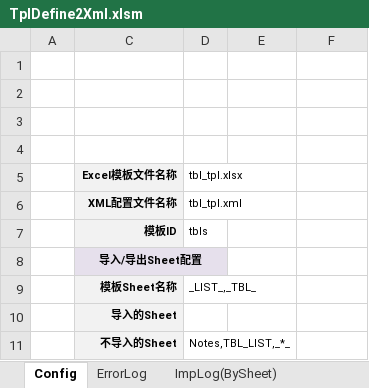
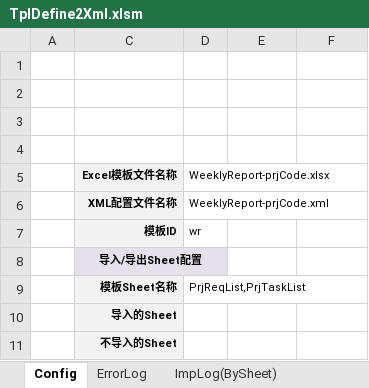
Before and after one commit to ai-coders/tcom-poi, an Excel workbook: poi-example/data/Template/TplDefine2Xml.xlsm, sheet Config, drawn as a sheet; values as stored, in another font and other column widths than the file's, no borders; charts and pictures not drawn; the diff names each change by its address in the sheet, - before the commit and + after, or states it on an @@ line.

```diff
--- a/poi-example/data/Template/TplDefine2Xml.xlsm (sheet Config)
+++ b/poi-example/data/Template/TplDefine2Xml.xlsm (sheet Config)
-D5: tbl_tpl.xlsx
+D5: WeeklyReport-prjCode.xlsx
-D6: tbl_tpl.xml
+D6: WeeklyReport-prjCode.xml
-D7: tbls
+D7: wr
-D9: _LIST_,_TBL_
+D9: PrjReqList,PrjTaskList
-D11: Notes,TBL_LIST,_*_
+D11: (empty)
```
Also changed, not shown: sheet ImpLog(BySheet), sheet ErrorLog, 18 other files.
